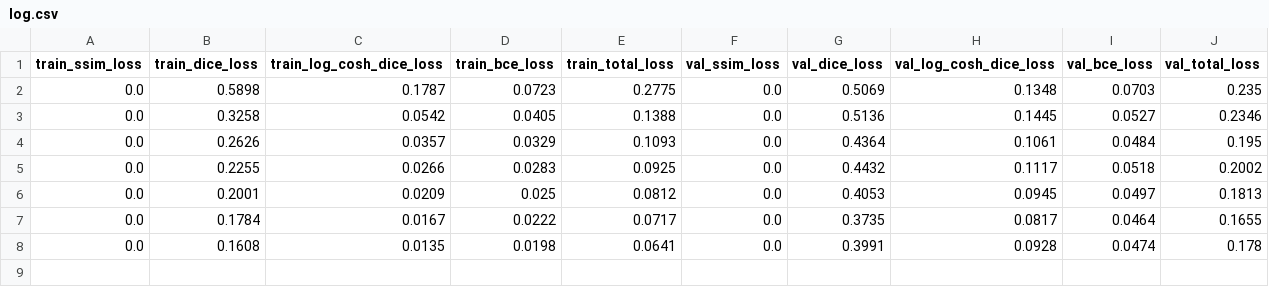
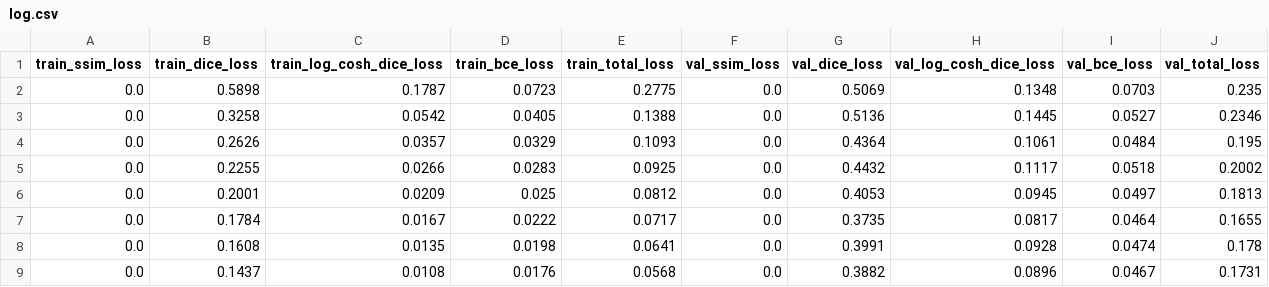
Before and after one commit to shivaiisc/Quantum_unet, a CSV file: logs/unet-test/log.csv, drawn as a sheet.

```diff
--- a/logs/unet-test/log.csv
+++ b/logs/unet-test/log.csv
@@ -8 +8,2 @@ train_ssim_loss,train_dice_loss,train_log_cosh_dice_loss,train_bce_loss,train_to
 0.0,0.1608,0.0135,0.0198,0.0641,0.0,0.3991,0.0928,0.0474,0.178
+0.0,0.1437,0.0108,0.0176,0.0568,0.0,0.3882,0.0896,0.0467,0.1731
```
Also changed, not shown: 5 other files.
